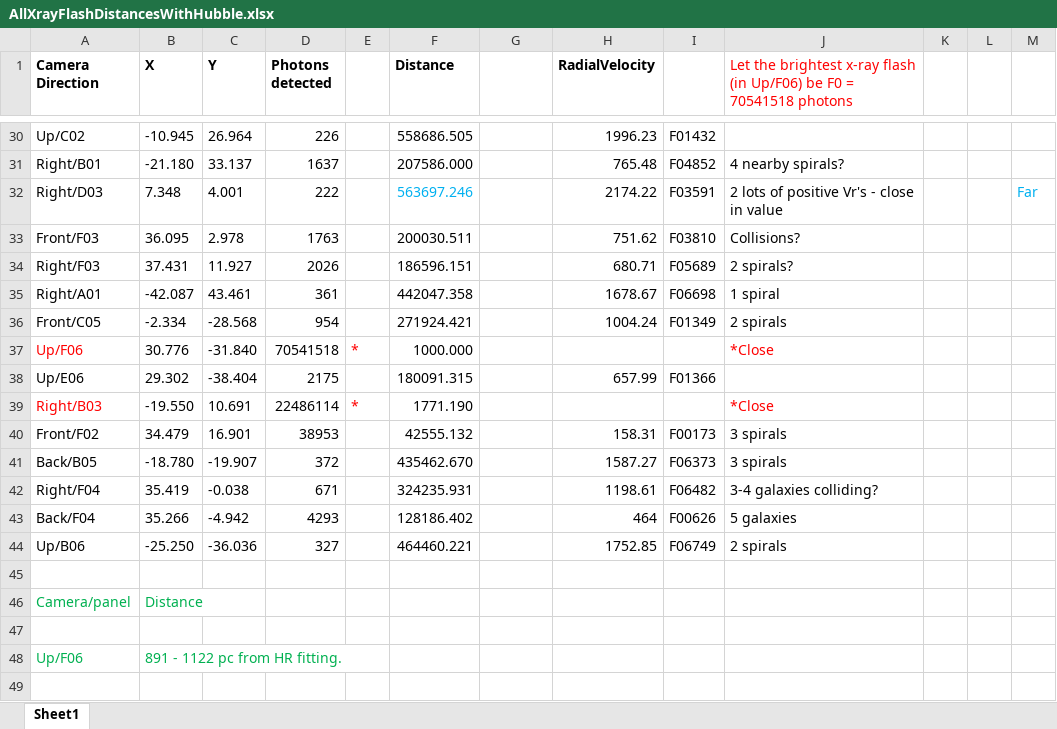
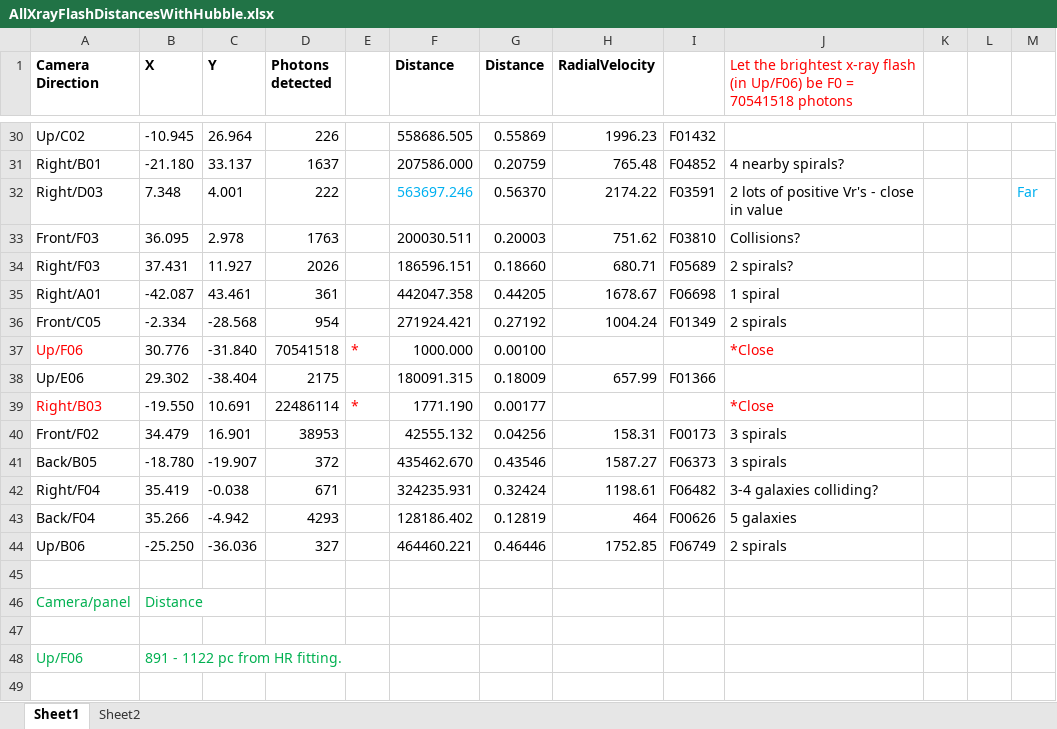
Before and after one commit to NotCouchpot80/PHYS3080-Ladder-Project, an Excel workbook: AllXrayFlashDistancesWithHubble.xlsx, sheet Sheet1, drawn as a sheet; only a part is shown, gaps mark what is left out; values as stored, in another font and other column widths than the file's, no borders; charts and pictures not drawn; the diff covers the shown part only; the diff names each change by its address in the sheet, - before the commit and + after, or states it on an @@ line.

```diff
--- a/AllXrayFlashDistancesWithHubble.xlsx (sheet Sheet1)
+++ b/AllXrayFlashDistancesWithHubble.xlsx (sheet Sheet1)
+sheet tab: Sheet2
-G1: (empty)
+G1: Distance
-G30 (Distance): (empty)
+G30 (Distance): 0.55869
-G31 (Distance): (empty)
+G31 (Distance): 0.20759
-G32 (Distance): (empty)
+G32 (Distance): 0.56370
-G33 (Distance): (empty)
+G33 (Distance): 0.20003
-G34 (Distance): (empty)
+G34 (Distance): 0.18660
-G35 (Distance): (empty)
+G35 (Distance): 0.44205
-G36 (Distance): (empty)
+G36 (Distance): 0.27192
-G37 (Distance): (empty)
+G37 (Distance): 0.00100
-G38 (Distance): (empty)
+G38 (Distance): 0.18009
-G39 (Distance): (empty)
+G39 (Distance): 0.00177
-G40 (Distance): (empty)
+G40 (Distance): 0.04256
-G41 (Distance): (empty)
+G41 (Distance): 0.43546
-G42 (Distance): (empty)
+G42 (Distance): 0.32424
-G43 (Distance): (empty)
+G43 (Distance): 0.12819
-G44 (Distance): (empty)
+G44 (Distance): 0.46446
```
Also changed, not shown: 27 edited cells elsewhere in this sheet, charts or pictures.
